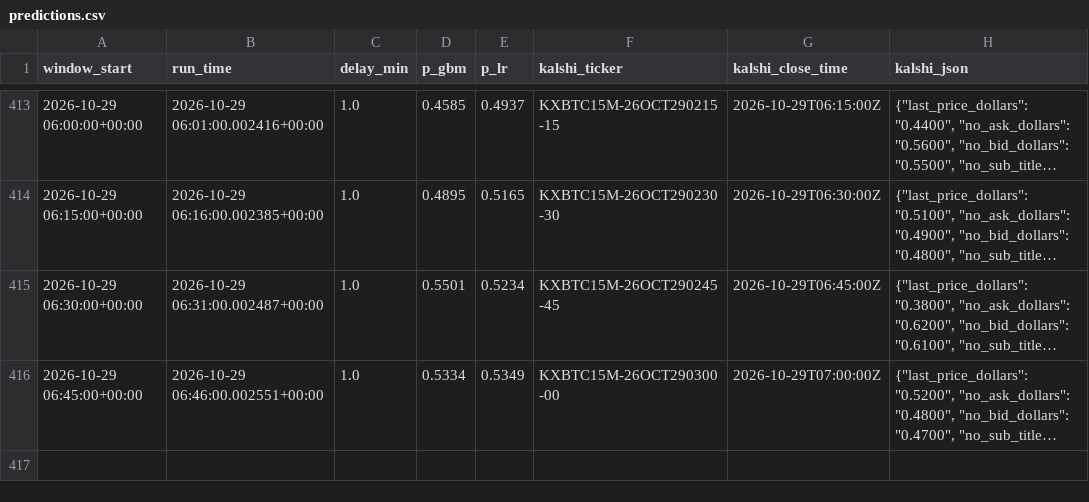
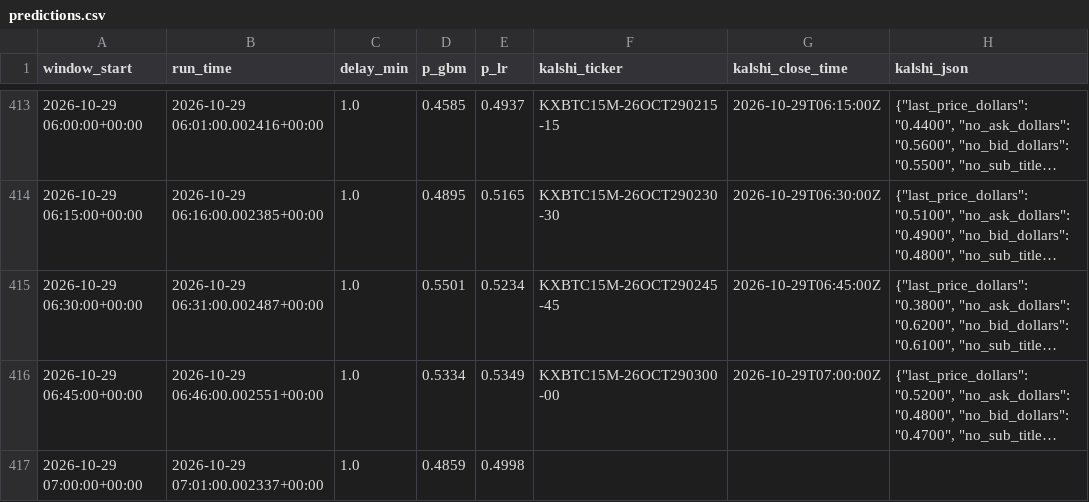
Before and after one commit to jfmoney1222/btc-logger, a CSV file: predictions.csv, drawn as a sheet; only a part is shown, gaps mark what is left out; long unchanged cells end in …; the diff names each change by its address in the sheet, - before the commit and + after, or states it on an @@ line.

Commit message:
log

```diff
--- a/predictions.csv
+++ b/predictions.csv
+row 417: 2026-10-29 07:00:00+00:00 | 2026-10-29 07:01:00.002337+00:00 | 1.0 | 0.4859 | 0.4998
```
